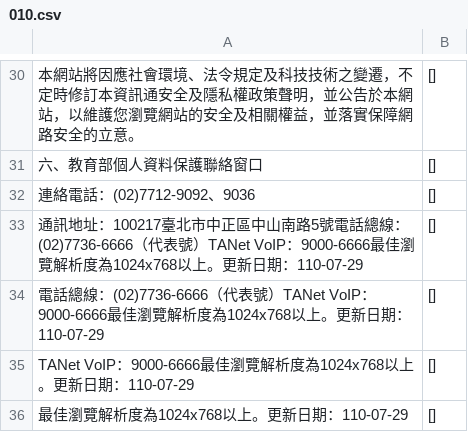
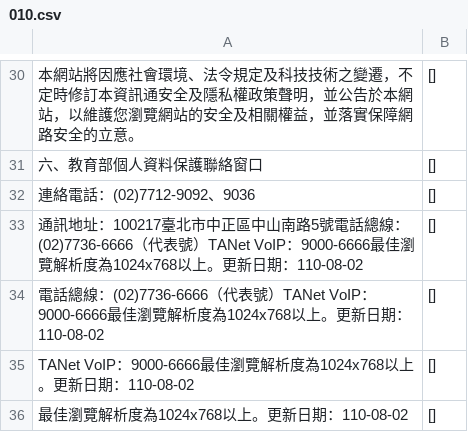
Before and after one commit to llooww10120/InsightPrivacy, a CSV file: data_processing/csv/010.csv, drawn as a sheet; only a part is shown, gaps mark what is left out.

```diff
--- a/data_processing/csv/010.csv
+++ b/data_processing/csv/010.csv
@@ -32,5 +32,5 @@
 連絡電話：(02)7712-9092、9036,[]
-通訊地址：100217臺北市中正區中山南路5號電話總線：(02)7736-6666（代表號）TANet VoIP：9000-6666最佳瀏覽解析度為1024x768以上。更新日期：110-07-29,[]
-電話總線：(02)7736-6666（代表號）TANet VoIP：9000-6666最佳瀏覽解析度為1024x768以上。更新日期：110-07-29,[]
-TANet VoIP：9000-6666最佳瀏覽解析度為1024x768以上。更新日期：110-07-29,[]
-最佳瀏覽解析度為1024x768以上。更新日期：110-07-29,[]
+通訊地址：100217臺北市中正區中山南路5號電話總線：(02)7736-6666（代表號）TANet VoIP：9000-6666最佳瀏覽解析度為1024x768以上。更新日期：110-08-02,[]
+電話總線：(02)7736-6666（代表號）TANet VoIP：9000-6666最佳瀏覽解析度為1024x768以上。更新日期：110-08-02,[]
+TANet VoIP：9000-6666最佳瀏覽解析度為1024x768以上。更新日期：110-08-02,[]
+最佳瀏覽解析度為1024x768以上。更新日期：110-08-02,[]
```
Also changed, not shown: data_processing/csv/004.csv, data_processing/csv/005.csv, 15 other files.
